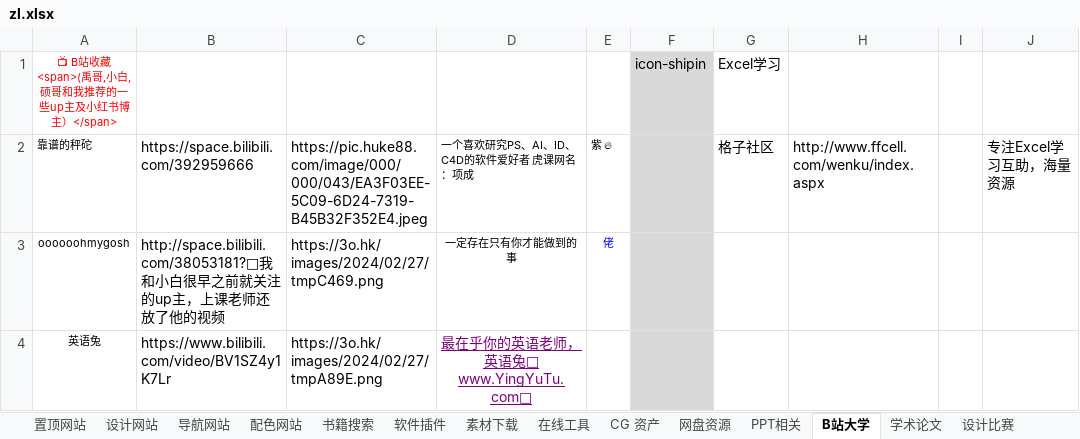
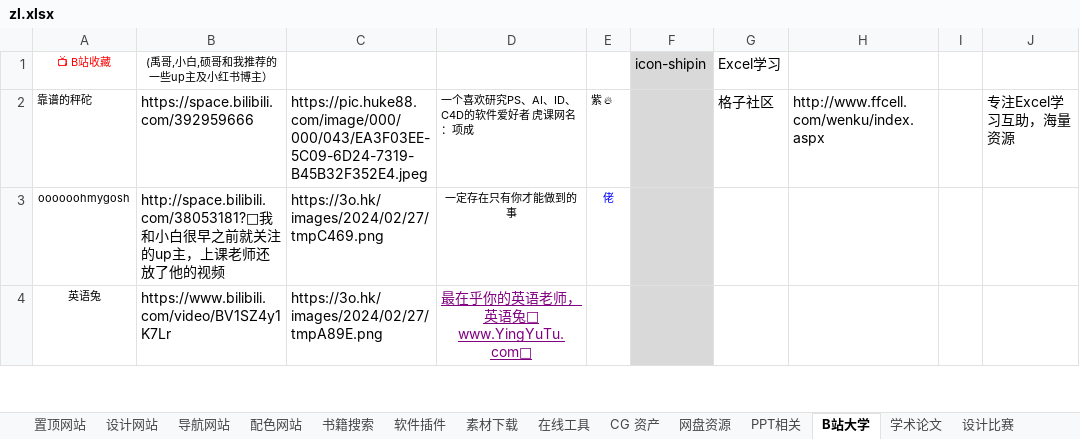
Before and after one commit to xiaolongmr/dh, an Excel workbook: zl.xlsx, sheet B站大学, drawn as a sheet; only a part is shown; values as stored, in another font and other column widths than the file's, no borders; the diff names each change by its address in the sheet, - before the commit and + after, or states it on an @@ line.

Commit message:
Add files via upload

```diff
--- a/zl.xlsx (sheet B站大学)
+++ b/zl.xlsx (sheet B站大学)
-A1: 📺 B站收藏 <span>(禹哥,小白,硕哥和我推荐的一些up主及小红书博主）</span>
+A1: 📺 B站收藏
-B1: (empty)
+B1: (禹哥,小白,硕哥和我推荐的一些up主及小红书博主）
```
